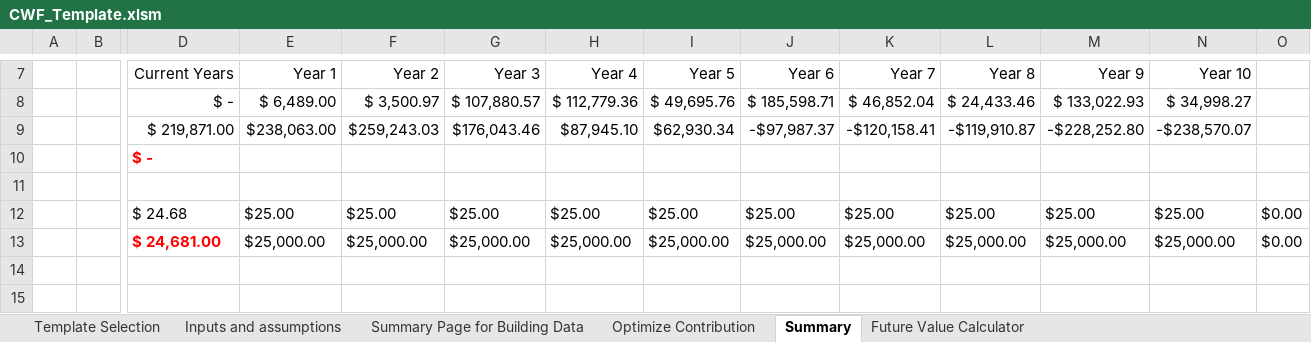
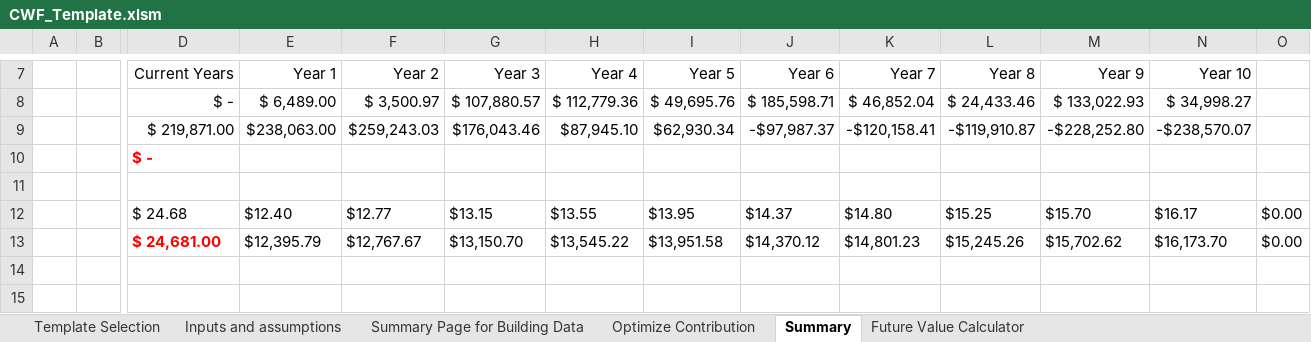
Before and after one commit to AllanBechara/turnkey-addin, an Excel workbook: CWF_Template.xlsm, sheet Summary, drawn as a sheet; only a part is shown, gaps mark what is left out; values as stored, in another font and other column widths than the file's, no borders; charts and pictures not drawn; the diff names each change by its address in the sheet, - before the commit and + after, or states it on an @@ line.

```diff
--- a/CWF_Template.xlsm (sheet Summary)
+++ b/CWF_Template.xlsm (sheet Summary)
-E12: $25.00
+E12: $12.40
-F12: $25.00
+F12: $12.77
-G12: $25.00
+G12: $13.15
-H12: $25.00
+H12: $13.55
-I12: $25.00
+I12: $13.95
-J12: $25.00
+J12: $14.37
-K12: $25.00
+K12: $14.80
-L12: $25.00
+L12: $15.25
-M12: $25.00
+M12: $15.70
-N12: $25.00
+N12: $16.17
-E13: $25,000.00
+E13: $12,395.79
-F13: $25,000.00
+F13: $12,767.67
-G13: $25,000.00
+G13: $13,150.70
-H13: $25,000.00
+H13: $13,545.22
-I13: $25,000.00
+I13: $13,951.58
-J13: $25,000.00
+J13: $14,370.12
-K13: $25,000.00
+K13: $14,801.23
-L13: $25,000.00
+L13: $15,245.26
-M13: $25,000.00
+M13: $15,702.62
-N13: $25,000.00
+N13: $16,173.70
```
Also changed, not shown: sheet Optimize Contribution, sheet Inputs and assumptions, sheet Summary Page for Building Data, hidden cells, charts or pictures.
